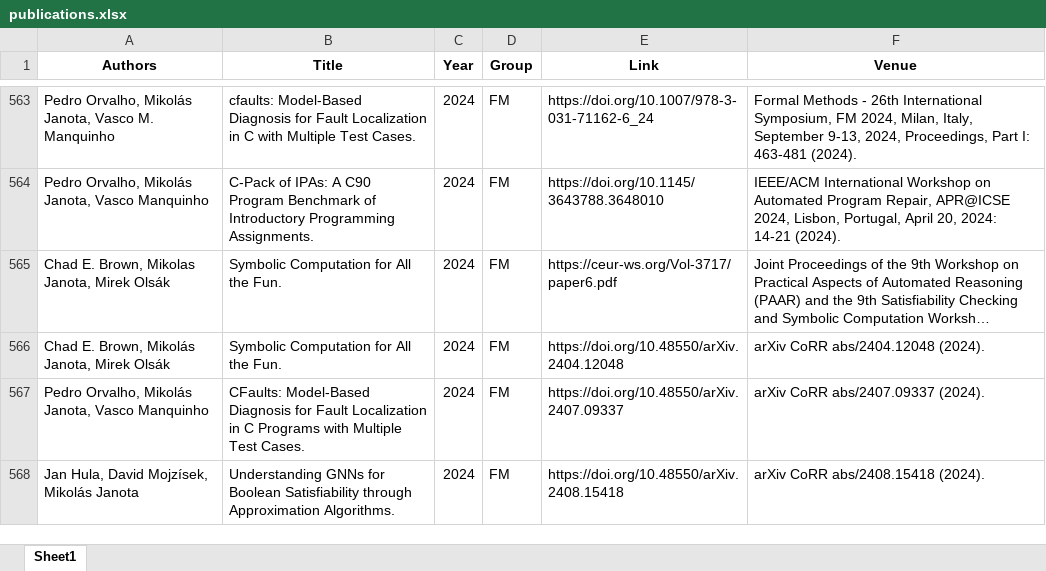
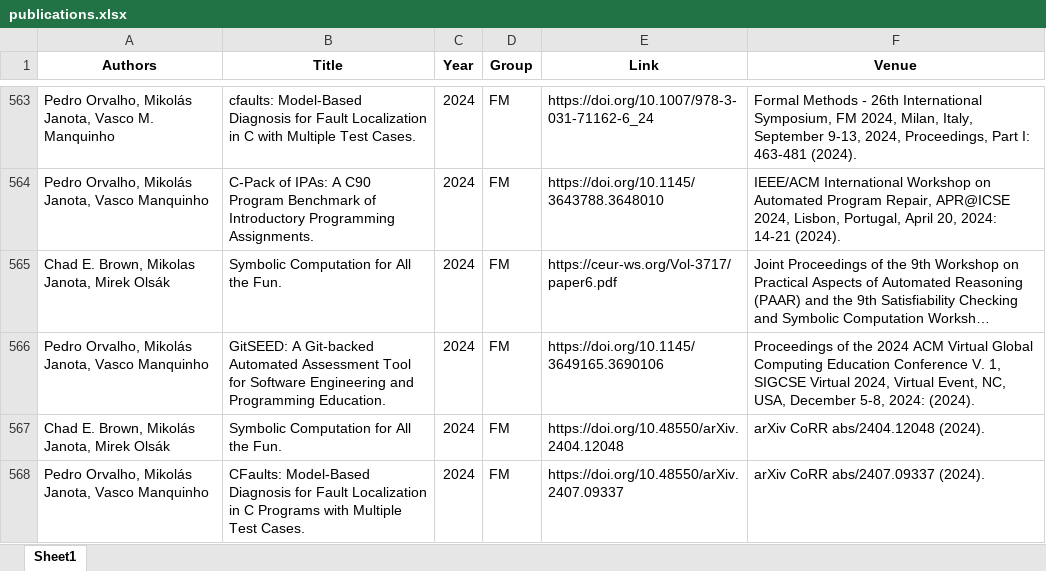
Before and after one commit to ai4reason/ai4reason.github.io, an Excel workbook: docs/download/publications.xlsx, sheet Sheet1, drawn as a sheet; only a part is shown, gaps mark what is left out; the shorter side is filled out with more unchanged rows; long unchanged cells end in …; values as stored, in another font and other column widths than the file's, no borders; the diff names each change by its address in the sheet, - before the commit and + after, or states it on an @@ line.

```diff
--- a/docs/download/publications.xlsx (sheet Sheet1)
+++ b/docs/download/publications.xlsx (sheet Sheet1)
+row 566: Pedro Orvalho, Mikolás Janota, Vasco Manquinho | GitSEED: A Git-backed Automated Assessment Tool for Software Engineering and Programming Education. | 2024 | FM | https://doi.org/10.1145/3649165.3690106 | Proceedings of the 2024 ACM Virtual Global Computing Education Conference V. 1, SIGCSE Virtual 2024, Virtual Event, NC, USA, December 5-8, 2024: (2024).
```
Also changed, not shown: 2 other files.
